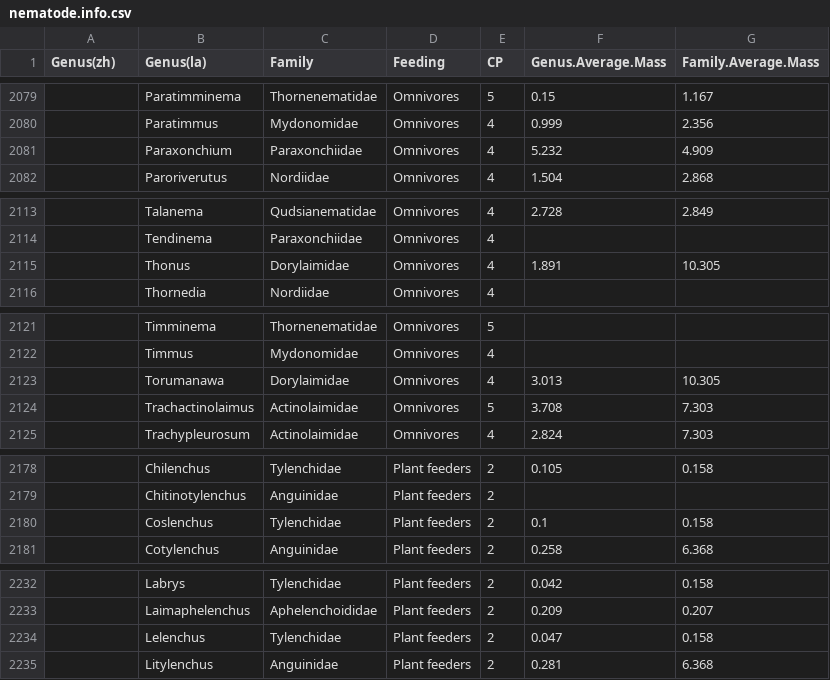
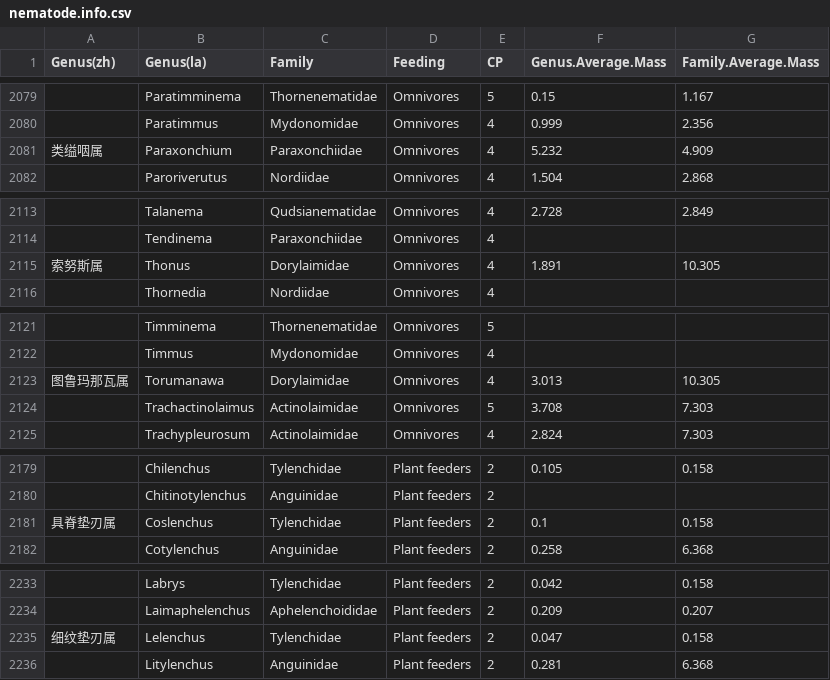
Before and after one commit to h-xuanjiu/NemaDB, a CSV file: nematode.info.csv, drawn as a sheet; only a part is shown, gaps mark what is left out; the diff covers the shown part only.

```diff
--- a/nematode.info.csv
+++ b/nematode.info.csv
@@ -2080,3 +2080,3 @@ Genus(zh),Genus(la),Family,Feeding,CP,Genus.Average.Mass,Family.Average.Mass
 ,Paratimmus,Mydonomidae,Omnivores,4,0.999,2.356
-,Paraxonchium,Paraxonchiidae,Omnivores,4,5.232,4.909
+类缢咽属,Paraxonchium,Paraxonchiidae,Omnivores,4,5.232,4.909
 ,Paroriverutus,Nordiidae,Omnivores,4,1.504,2.868
@@ -2114,3 +2114,3 @@ Genus(zh),Genus(la),Family,Feeding,CP,Genus.Average.Mass,Family.Average.Mass
 ,Tendinema,Paraxonchiidae,Omnivores,4,,
-,Thonus,Dorylaimidae,Omnivores,4,1.891,10.305
+索努斯属,Thonus,Dorylaimidae,Omnivores,4,1.891,10.305
 ,Thornedia,Nordiidae,Omnivores,4,,
@@ -2122,3 +2122,3 @@ Genus(zh),Genus(la),Family,Feeding,CP,Genus.Average.Mass,Family.Average.Mass
 ,Timmus,Mydonomidae,Omnivores,4,,
-,Torumanawa,Dorylaimidae,Omnivores,4,3.013,10.305
+图鲁玛那瓦属,Torumanawa,Dorylaimidae,Omnivores,4,3.013,10.305
 ,Trachactinolaimus,Actinolaimidae,Omnivores,5,3.708,7.303
@@ -2179,3 +2180,3 @@ Genus(zh),Genus(la),Family,Feeding,CP,Genus.Average.Mass,Family.Average.Mass
 ,Chitinotylenchus,Anguinidae,Plant feeders,2,,
-,Coslenchus,Tylenchidae,Plant feeders,2,0.1,0.158
+具脊垫刃属,Coslenchus,Tylenchidae,Plant feeders,2,0.1,0.158
 ,Cotylenchus,Anguinidae,Plant feeders,2,0.258,6.368
@@ -2233,3 +2234,3 @@ Genus(zh),Genus(la),Family,Feeding,CP,Genus.Average.Mass,Family.Average.Mass
 ,Laimaphelenchus,Aphelenchoididae,Plant feeders,2,0.209,0.207
-,Lelenchus,Tylenchidae,Plant feeders,2,0.047,0.158
+细纹垫刃属,Lelenchus,Tylenchidae,Plant feeders,2,0.047,0.158
 ,Litylenchus,Anguinidae,Plant feeders,2,0.281,6.368
```
Also changed, not shown: 1 added row and 24 edited cells elsewhere in this file, 3 other files.
